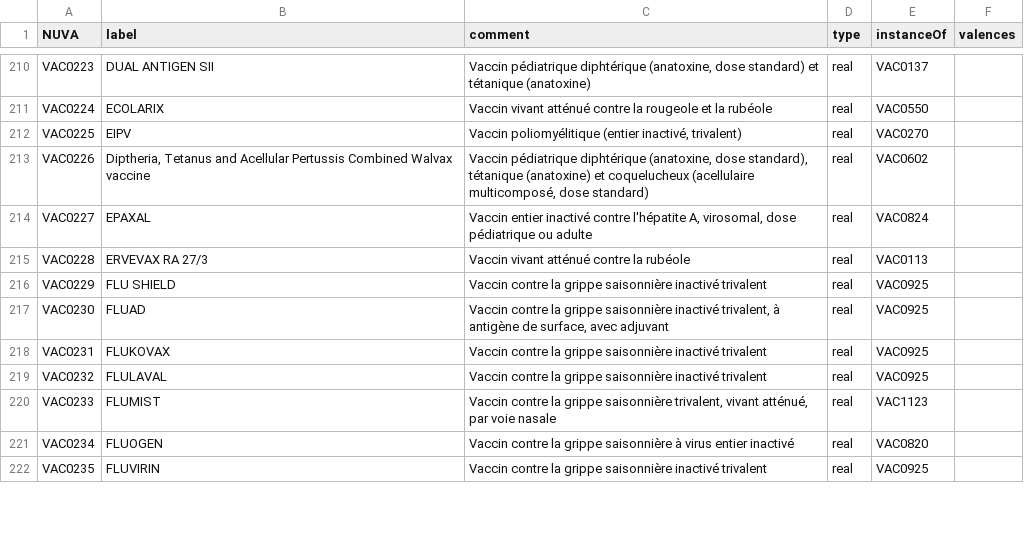
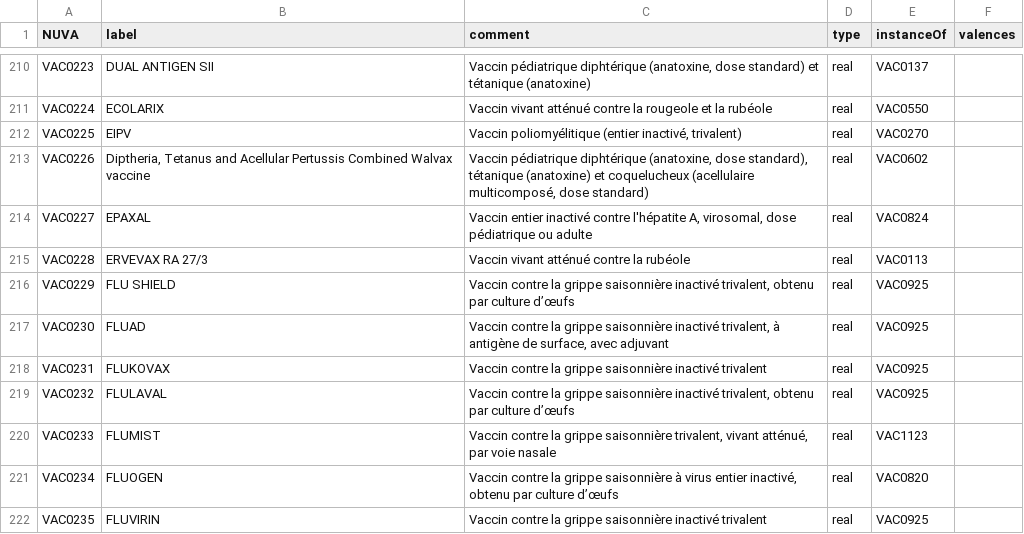
Before and after one commit to IVC-NUVA/NUVA, a CSV file: Exports/CSV/nuva_vaccines_fr.csv, drawn as a sheet; only a part is shown, gaps mark what is left out; the diff covers the shown part only.

```diff
--- a/Exports/CSV/nuva_vaccines_fr.csv
+++ b/Exports/CSV/nuva_vaccines_fr.csv
@@ -216,8 +216,8 @@ VAC0227,EPAXAL,"Vaccin entier inactivé contre l'hépatite A, virosomal, dose p
 VAC0228,ERVEVAX RA 27/3,Vaccin vivant atténué contre la rubéole,real,VAC0113,
-VAC0229,FLU SHIELD,Vaccin contre la grippe saisonnière inactivé trivalent,real,VAC0925,
+VAC0229,FLU SHIELD,"Vaccin contre la grippe saisonnière inactivé trivalent, obtenu par culture d’œufs",real,VAC0925,
 VAC0230,FLUAD,"Vaccin contre la grippe saisonnière inactivé trivalent, à antigène de surface, avec adjuvant",real,VAC0925,
 VAC0231,FLUKOVAX,Vaccin contre la grippe saisonnière inactivé trivalent,real,VAC0925,
-VAC0232,FLULAVAL,Vaccin contre la grippe saisonnière inactivé trivalent,real,VAC0925,
+VAC0232,FLULAVAL,"Vaccin contre la grippe saisonnière inactivé trivalent, obtenu par culture d’œufs",real,VAC0925,
 VAC0233,FLUMIST,"Vaccin contre la grippe saisonnière trivalent, vivant atténué, par voie nasale",real,VAC1123,
-VAC0234,FLUOGEN,Vaccin contre la grippe saisonnière à virus entier inactivé,real,VAC0820,
+VAC0234,FLUOGEN,"Vaccin contre la grippe saisonnière à virus entier inactivé, obtenu par culture d’œufs",real,VAC0820,
 VAC0235,FLUVIRIN,Vaccin contre la grippe saisonnière inactivé trivalent,real,VAC0925,
```
Also changed, not shown: 2 added rows and 57 edited cells elsewhere in this file, Exports/CSV/nuva_vaccines_de.csv, Exports/CSV/nuva_vaccines_el.csv, 11 other files.
